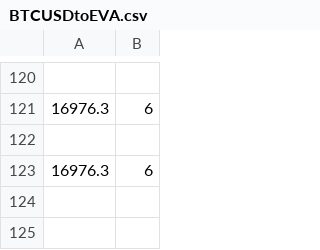
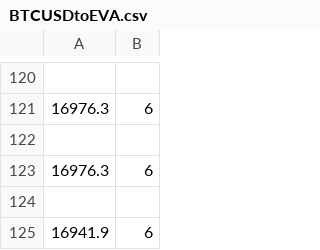
Before and after one commit to dyphen12/Leviathan, a CSV file: Leviathan/Angels/BTCUSDtoEVA.csv, drawn as a sheet; only a part is shown, gaps mark what is left out; the diff names each change by its address in the sheet, - before the commit and + after, or states it on an @@ line.

```diff
--- a/Leviathan/Angels/BTCUSDtoEVA.csv
+++ b/Leviathan/Angels/BTCUSDtoEVA.csv
+row 124: (empty)
+row 125: 16941.9 | 6
```
Also changed, not shown: Leviathan/Angels/BTCUSD.csv, 2 other files.
